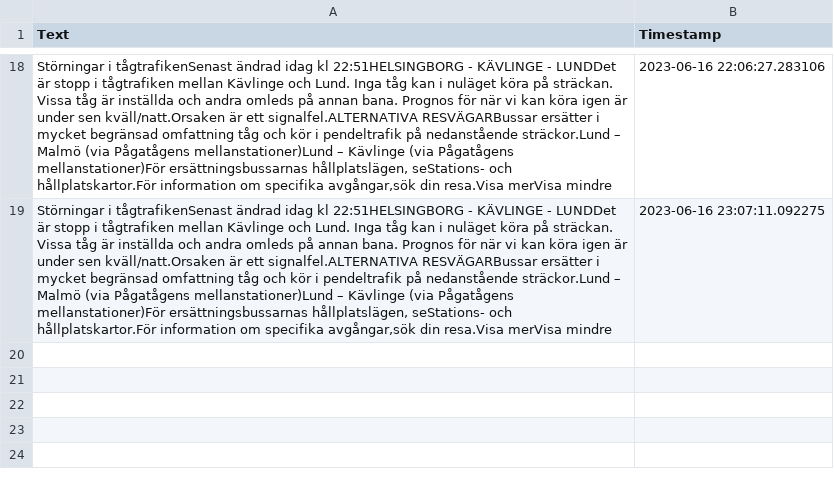
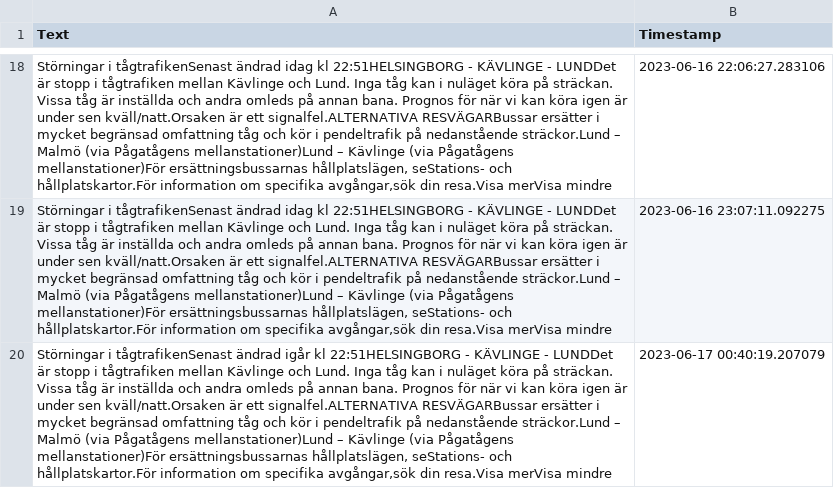
Before and after one commit to sebhanika/Skanetrafiken_Scrape, a CSV file: disruptions.csv, drawn as a sheet; only a part is shown, gaps mark what is left out; the diff names each change by its address in the sheet, - before the commit and + after, or states it on an @@ line.

```diff
--- a/disruptions.csv
+++ b/disruptions.csv
+row 20: Störningar i tågtrafikenSenast ändrad igår kl 22:51HELSINGBORG - KÄVLINGE - LUNDDet är stopp i tågtrafiken mellan Kävlinge och Lund. Inga tåg kan i nuläget köra på sträckan. Vissa tåg är inställda och andra omleds på annan bana. Prognos för när vi kan köra igen är under sen kväll/natt.Orsaken är ett signalfel.ALTERNATIVA RESVÄGARBussar ersätter i mycket begränsad omfattning tåg och kör i pendeltrafik på nedanstående sträckor.Lund – Malmö (via Pågatågens mellanstationer)Lund – Kävlinge (via Pågatågens mellanstationer)För ersättningsbussarnas hållplatslägen, seStations- och hållplatskartor.För information om specifika avgångar,sök din resa.Visa merVisa mindre | 2023-06-17 00:40:19.207079
```
